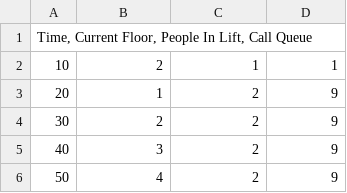
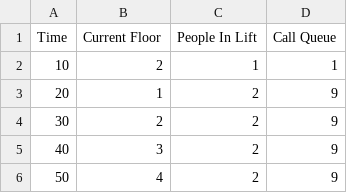
Before and after one commit to Byasar3/LiftAlgorithm, a CSV file: DataOutput.csv, drawn as a sheet; only a part is shown.

Commit message:
small change to output csv file

```diff
--- a/DataOutput.csv
+++ b/DataOutput.csv
@@ -1,2 +1,2 @@
-Time, Current Floor, People In Lift, Call Queue
+Time| Current Floor| People In Lift| Call Queue
 10| 2| 1| 1
```
Also changed, not shown: 8 other files.
